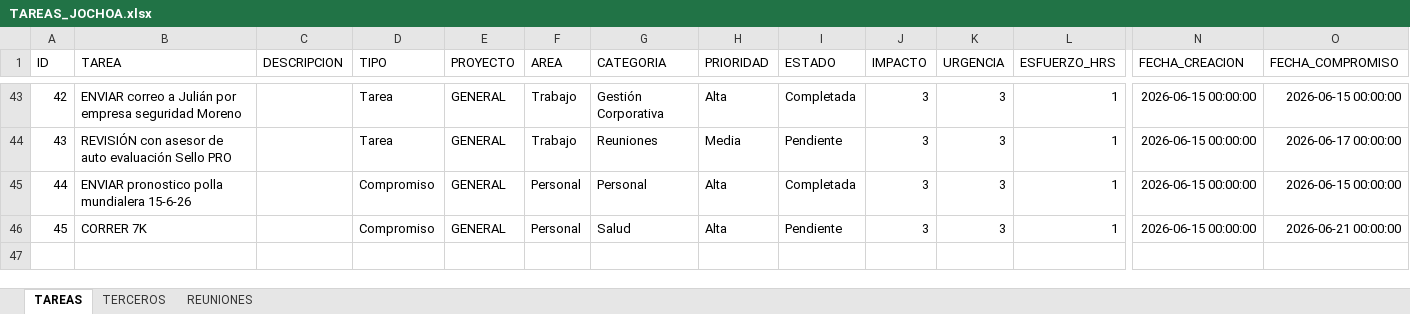
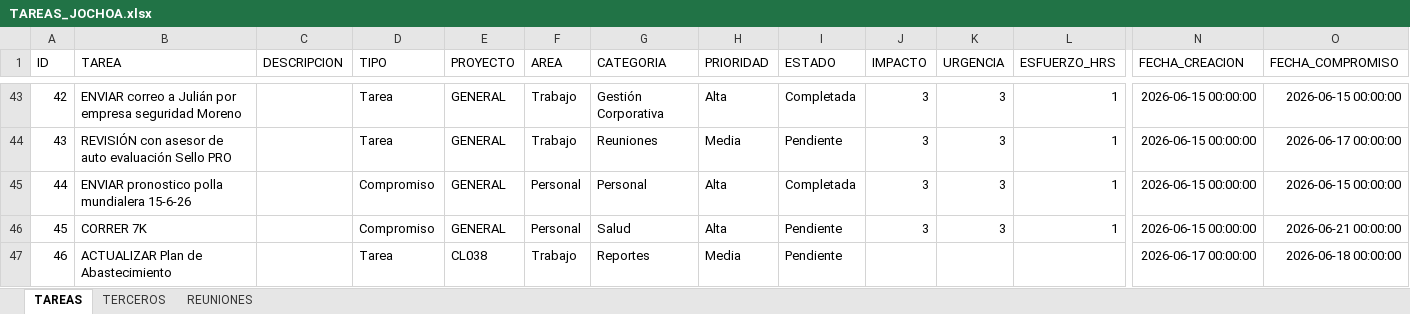
Before and after one commit to Jochoa27/jochoa-tareas, an Excel workbook: TAREAS_JOCHOA.xlsx, sheet TAREAS, drawn as a sheet; only a part is shown, gaps mark what is left out; values as stored, in another font and other column widths than the file's, no borders; rows hold the shown columns only; the diff names each change by its address in the sheet, - before the commit and + after, or states it on an @@ line.

Commit message:
update: tareas actualizadas desde app (17/06 19:32)

```diff
--- a/TAREAS_JOCHOA.xlsx (sheet TAREAS)
+++ b/TAREAS_JOCHOA.xlsx (sheet TAREAS)
+row 47: 46 | ACTUALIZAR Plan de Abastecimiento |  | Tarea | CL038 | Trabajo | Reportes | Media | Pendiente |  |  |  | 2026-06-17 00:00:00 | 2026-06-18 00:00:00
```
